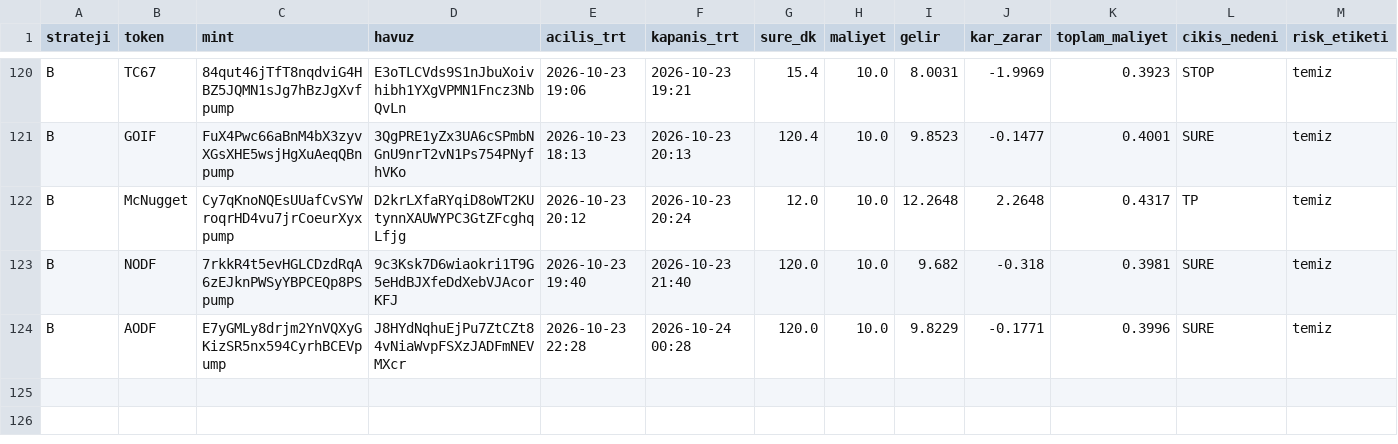
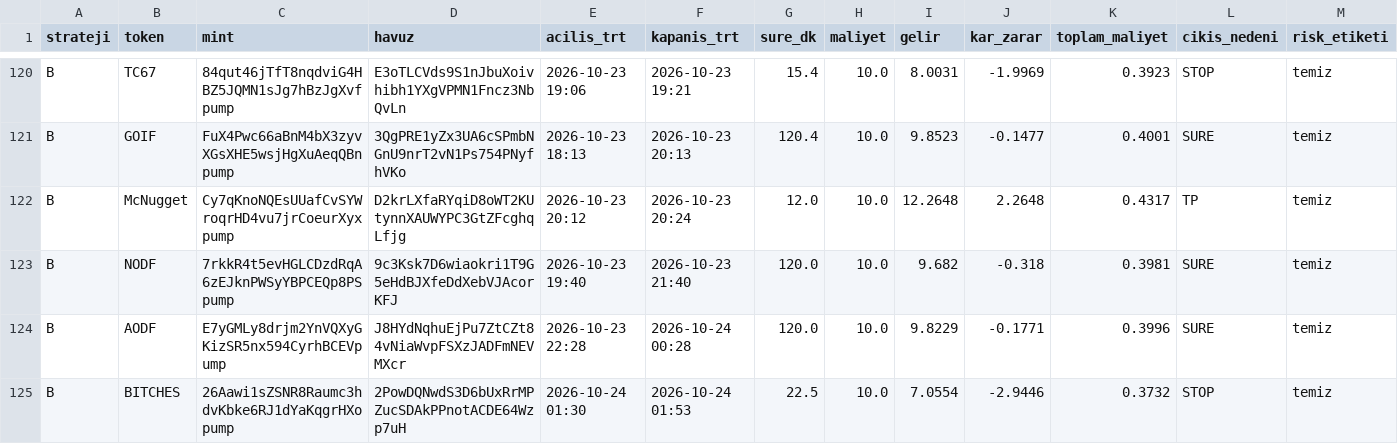
Before and after one commit to FurkanGulerci/memecoin-demo, a CSV file: positions.csv, drawn as a sheet; only a part is shown, gaps mark what is left out; rows hold the shown columns only; the diff names each change by its address in the sheet, - before the commit and + after, or states it on an @@ line.

```diff
--- a/positions.csv
+++ b/positions.csv
+row 125: B | BITCHES | 26Aawi1sZSNR8Raumc3hdvKbke6RJ1dYaKqgrHXopump | 2PowDQNwdS3D6bUxRrMPZucSDAkPPnotACDE64Wzp7uH | 2026-10-24 01:30 | 2026-10-24 01:53 | 22.5 | 10.0 | 7.0554 | -2.9446 | 0.3732 | STOP | temiz
```
Also changed, not shown: trades.csv, 1 other file.
